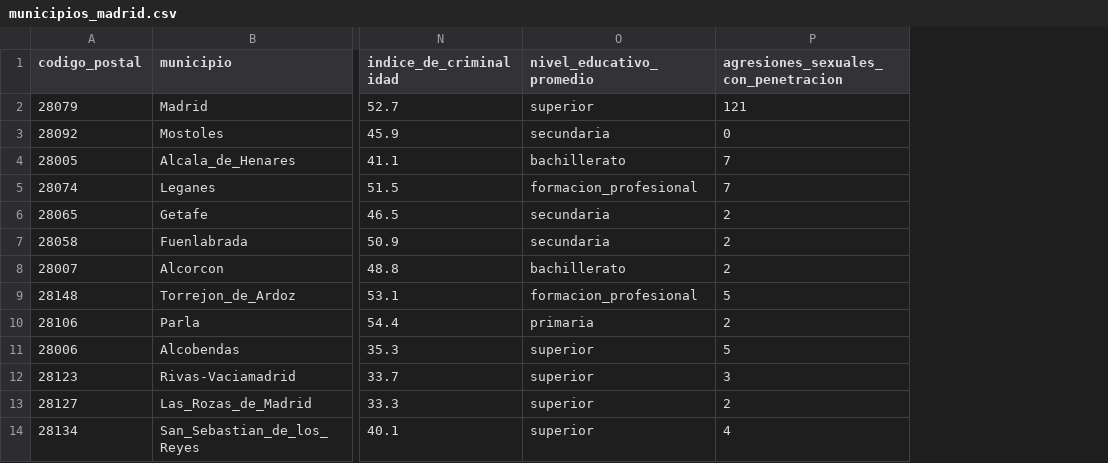
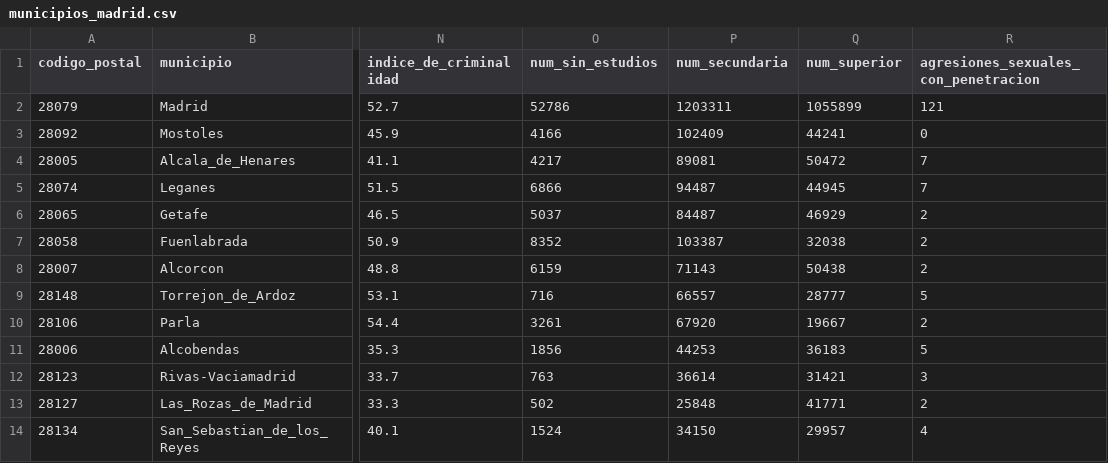
Before and after one commit to HectorAldao/puntos_violetas, a CSV file: data/csv/municipios_madrid.csv, drawn as a sheet; only a part is shown, gaps mark what is left out; removed rows and columns are numbered as before the commit, all else as after; the diff names each change by its address in the sheet, - before the commit and + after, or states it on an @@ line.

Commit message:
lau

```diff
--- a/data/csv/municipios_madrid.csv
+++ b/data/csv/municipios_madrid.csv
-column O (nivel_educativo_promedio), rows 2-14: superior | secundaria | bachillerato | formacion_profesional | secundaria | secundaria | bachillerato | formacion_profesional | primaria | superior | superior | superior | superior
+column O (num_sin_estudios), rows 2-14: 52786 | 4166 | 4217 | 6866 | 5037 | 8352 | 6159 | 716 | 3261 | 1856 | 763 | 502 | 1524
+column P (num_secundaria), rows 2-14: 1203311 | 102409 | 89081 | 94487 | 84487 | 103387 | 71143 | 66557 | 67920 | 44253 | 36614 | 25848 | 34150
+column Q (num_superior), rows 2-14: 1055899 | 44241 | 50472 | 44945 | 46929 | 32038 | 50438 | 28777 | 19667 | 36183 | 31421 | 41771 | 29957
```
